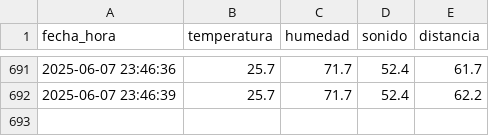
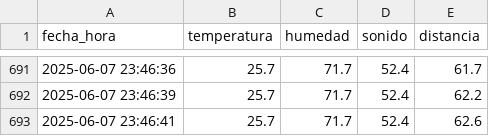
Before and after one commit to Gonchis12/InterfazSensores, a CSV file: sensor_data.csv, drawn as a sheet; only a part is shown, gaps mark what is left out; the diff names each change by its address in the sheet, - before the commit and + after, or states it on an @@ line.

Commit message:
Nueva lectura del sensor

```diff
--- a/sensor_data.csv
+++ b/sensor_data.csv
+row 693: 2025-06-07 23:46:41 | 25.7 | 71.7 | 52.4 | 62.6
```
Also changed, not shown: 1 other file.
